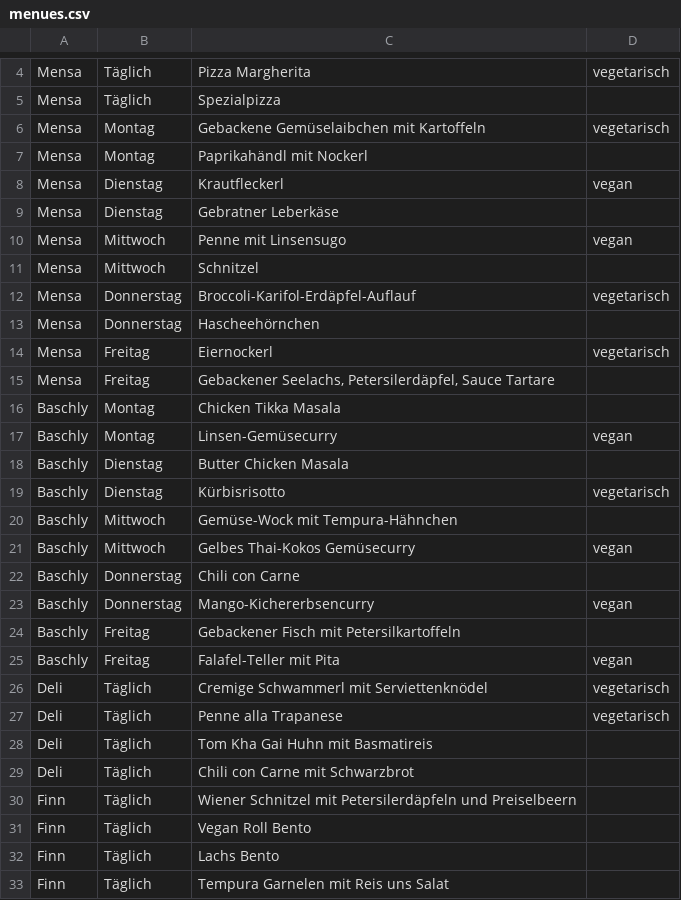
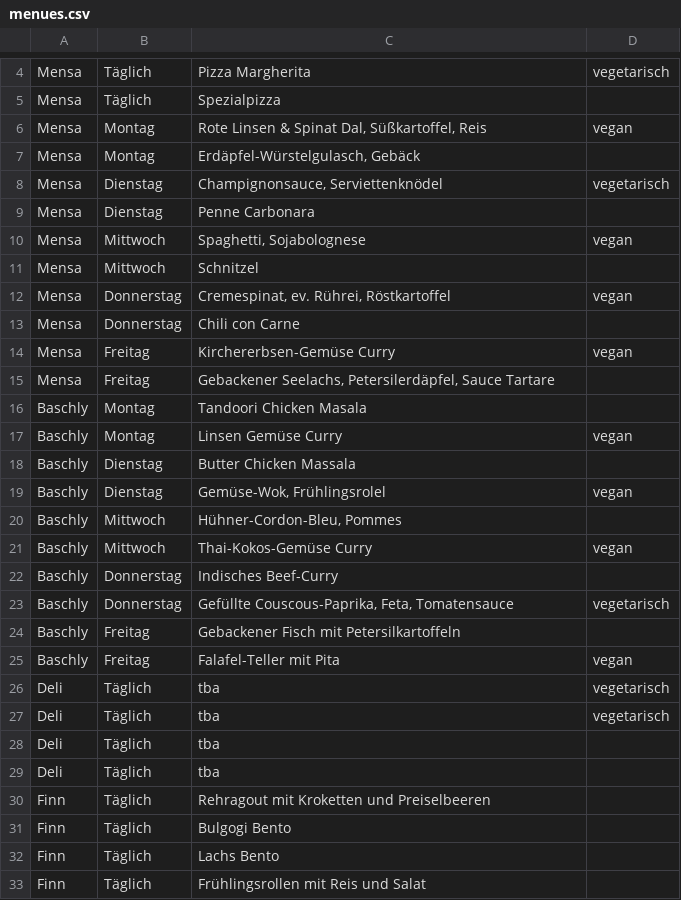
Before and after one commit to ClaraHimmelbauer/mittagsmenue_wu, a CSV file: data/menues.csv, drawn as a sheet; only a part is shown, gaps mark what is left out; the diff covers the shown part only.

Commit message:
update 1

```diff
--- a/data/menues.csv
+++ b/data/menues.csv
@@ -5,29 +5,29 @@ Mensa;Täglich;Pizza Margherita;vegetarisch
 Mensa;Täglich;Spezialpizza;
-Mensa;Montag;Gebackene Gemüselaibchen mit Kartoffeln;vegetarisch
-Mensa;Montag;Paprikahändl mit Nockerl;
-Mensa;Dienstag;Krautfleckerl;vegan
-Mensa;Dienstag;Gebratner Leberkäse;
-Mensa;Mittwoch;Penne mit Linsensugo;vegan
+Mensa;Montag;Rote Linsen & Spinat Dal, Süßkartoffel, Reis;vegan
+Mensa;Montag;Erdäpfel-Würstelgulasch, Gebäck;
+Mensa;Dienstag;Champignonsauce, Serviettenknödel;vegetarisch
+Mensa;Dienstag;Penne Carbonara;
+Mensa;Mittwoch;Spaghetti, Sojabolognese;vegan
 Mensa;Mittwoch;Schnitzel;
-Mensa;Donnerstag;Broccoli-Karifol-Erdäpfel-Auflauf;vegetarisch
-Mensa;Donnerstag;Hascheehörnchen;
-Mensa;Freitag;Eiernockerl;vegetarisch
+Mensa;Donnerstag;Cremespinat, ev. Rührei, Röstkartoffel;vegan
+Mensa;Donnerstag;Chili con Carne;
+Mensa;Freitag;Kirchererbsen-Gemüse Curry;vegan
 Mensa;Freitag;Gebackener Seelachs, Petersilerdäpfel, Sauce Tartare;
-Baschly;Montag;Chicken Tikka Masala;
-Baschly;Montag;Linsen-Gemüsecurry;vegan
-Baschly;Dienstag;Butter Chicken Masala;
-Baschly;Dienstag;Kürbisrisotto;vegetarisch
-Baschly;Mittwoch;Gemüse-Wock mit Tempura-Hähnchen;
-Baschly;Mittwoch;Gelbes Thai-Kokos Gemüsecurry;vegan
-Baschly;Donnerstag;Chili con Carne;
-Baschly;Donnerstag;Mango-Kichererbsencurry;vegan
+Baschly;Montag;Tandoori Chicken Masala;
+Baschly;Montag;Linsen Gemüse Curry;vegan
+Baschly;Dienstag;Butter Chicken Massala;
+Baschly;Dienstag;Gemüse-Wok, Frühlingsrolel;vegan
+Baschly;Mittwoch;Hühner-Cordon-Bleu, Pommes;
+Baschly;Mittwoch;Thai-Kokos-Gemüse Curry;vegan
+Baschly;Donnerstag;Indisches Beef-Curry;
+Baschly;Donnerstag;Gefüllte Couscous-Paprika, Feta, Tomatensauce;vegetarisch
 Baschly;Freitag;Gebackener Fisch mit Petersilkartoffeln;
 Baschly;Freitag;Falafel-Teller mit Pita;vegan
-Deli;Täglich;Cremige Schwammerl mit Serviettenknödel;vegetarisch
-Deli;Täglich;Penne alla Trapanese;vegetarisch
-Deli;Täglich;Tom Kha Gai Huhn mit Basmatireis;
-Deli;Täglich;Chili con Carne mit Schwarzbrot;
-Finn;Täglich;Wiener Schnitzel mit Petersilerdäpfeln und Preiselbeern;
-Finn;Täglich;Vegan Roll Bento;
+Deli;Täglich;tba;vegetarisch
+Deli;Täglich;tba;vegetarisch
+Deli;Täglich;tba;
+Deli;Täglich;tba;
+Finn;Täglich;Rehragout mit Kroketten und Preiselbeeren;
+Finn;Täglich;Bulgogi Bento;
 Finn;Täglich;Lachs Bento;
-Finn;Täglich;Tempura Garnelen mit Reis uns Salat;
+Finn;Täglich;Frühlingsrollen mit Reis und Salat;
```
Also changed, not shown: 57 edited cells elsewhere in this file.
